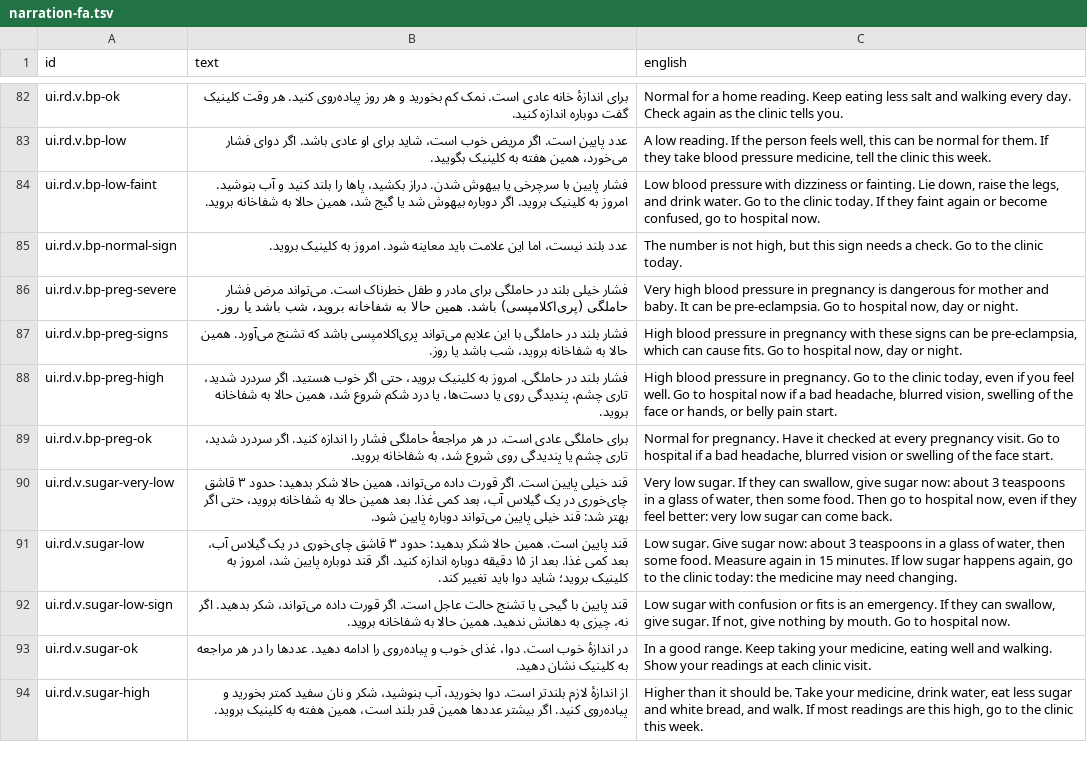
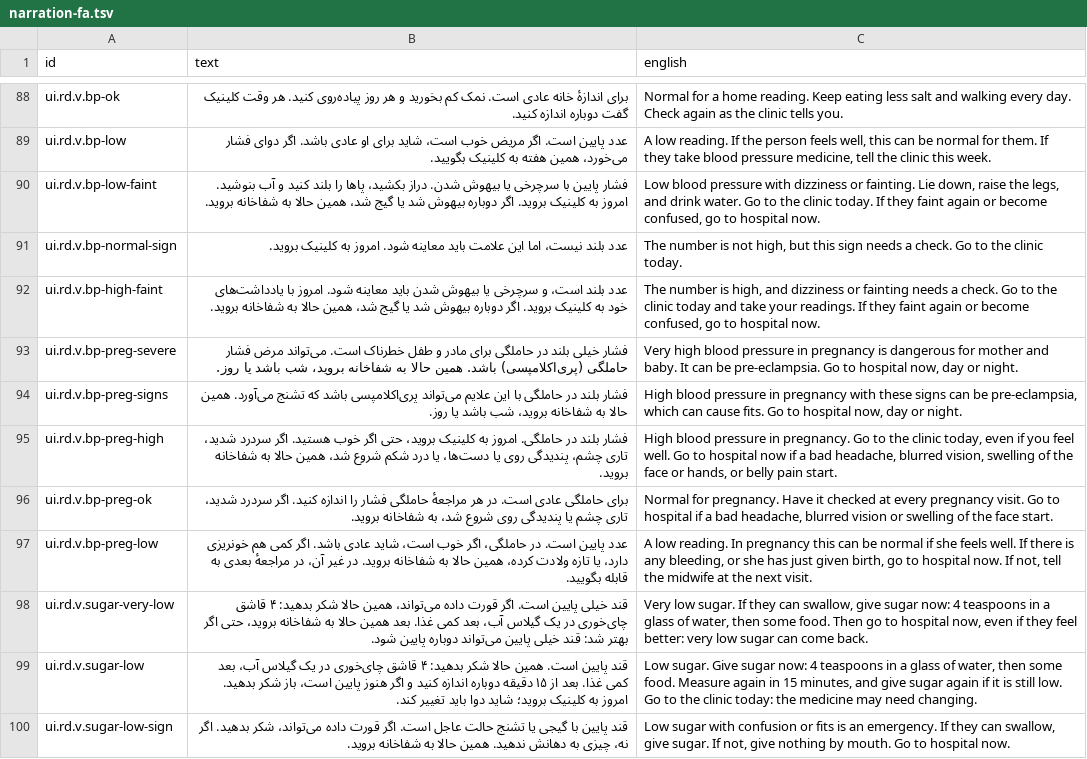
Before and after one commit to mokingsacc/Sehat, a TSV file: content/scripts/narration-fa.tsv, drawn as a sheet; only a part is shown, gaps mark what is left out; the shorter side is filled out with more unchanged rows; the diff covers the shown part only.

```diff
--- a/content/scripts/narration-fa.tsv
+++ b/content/scripts/narration-fa.tsv
@@ -85,2 +91,3 @@ ui.rd.v.bp-low-faint	فشار پایین با سرچرخی یا بیهوش شد
 ui.rd.v.bp-normal-sign	عدد بلند نیست، اما این علامت باید معاینه شود. امروز به کلینیک بروید.	The number is not high, but this sign needs a check. Go to the clinic today.
+ui.rd.v.bp-high-faint	عدد بلند است، و سرچرخی یا بیهوش شدن باید معاینه شود. امروز با یادداشت‌های خود به کلینیک بروید. اگر دوباره بیهوش شد یا گیج شد، همین حالا به شفاخانه بروید.	The number is high, and dizziness or fainting needs a check. Go to the clinic today and take your readings. If they faint again or become confused, go to hospital now.
 ui.rd.v.bp-preg-severe	فشار خیلی بلند در حاملگی برای مادر و طفل خطرناک است. می‌تواند مرض فشار حاملگی (پری‌اکلامپسی) باشد. همین حالا به شفاخانه بروید، شب باشد یا روز.	Very high blood pressure in pregnancy is dangerous for mother and baby. It can be pre-eclampsia. Go to hospital now, day or night.
@@ -89,4 +96,5 @@ ui.rd.v.bp-preg-high	فشار بلند در حاملگی. امروز به کلی
 ui.rd.v.bp-preg-ok	برای حاملگی عادی است. در هر مراجعهٔ حاملگی فشار را اندازه کنید. اگر سردرد شدید، تاری چشم یا پندیدگی روی شروع شد، به شفاخانه بروید.	Normal for pregnancy. Have it checked at every pregnancy visit. Go to hospital if a bad headache, blurred vision or swelling of the face start.
-ui.rd.v.sugar-very-low	قند خیلی پایین است. اگر قورت داده می‌تواند، همین حالا شکر بدهید: حدود ۳ قاشق چای‌خوری در یک گیلاس آب، بعد کمی غذا. بعد همین حالا به شفاخانه بروید، حتی اگر بهتر شد: قند خیلی پایین می‌تواند دوباره پایین شود.	Very low sugar. If they can swallow, give sugar now: about 3 teaspoons in a glass of water, then some food. Then go to hospital now, even if they feel better: very low sugar can come back.
-ui.rd.v.sugar-low	قند پایین است. همین حالا شکر بدهید: حدود ۳ قاشق چای‌خوری در یک گیلاس آب، بعد کمی غذا. بعد از ۱۵ دقیقه دوباره اندازه کنید. اگر قند دوباره پایین شد، امروز به کلینیک بروید؛ شاید دوا باید تغییر کند.	Low sugar. Give sugar now: about 3 teaspoons in a glass of water, then some food. Measure again in 15 minutes. If low sugar happens again, go to the clinic today: the medicine may need changing.
+ui.rd.v.bp-preg-low	عدد پایین است. در حاملگی، اگر خوب است، شاید عادی باشد. اگر کمی هم خونریزی دارد، یا تازه ولادت کرده، همین حالا به شفاخانه بروید. در غیر آن، در مراجعهٔ بعدی به قابله بگویید.	A low reading. In pregnancy this can be normal if she feels well. If there is any bleeding, or she has just given birth, go to hospital now. If not, tell the midwife at the next visit.
+ui.rd.v.sugar-very-low	قند خیلی پایین است. اگر قورت داده می‌تواند، همین حالا شکر بدهید: ۴ قاشق چای‌خوری در یک گیلاس آب، بعد کمی غذا. بعد همین حالا به شفاخانه بروید، حتی اگر بهتر شد: قند خیلی پایین می‌تواند دوباره پایین شود.	Very low sugar. If they can swallow, give sugar now: 4 teaspoons in a glass of water, then some food. Then go to hospital now, even if they feel better: very low sugar can come back.
+ui.rd.v.sugar-low	قند پایین است. همین حالا شکر بدهید: ۴ قاشق چای‌خوری در یک گیلاس آب، بعد کمی غذا. بعد از ۱۵ دقیقه دوباره اندازه کنید و اگر هنوز پایین است، باز شکر بدهید. امروز به کلینیک بروید؛ شاید دوا باید تغییر کند.	Low sugar. Give sugar now: 4 teaspoons in a glass of water, then some food. Measure again in 15 minutes, and give sugar again if it is still low. Go to the clinic today: the medicine may need changing.
 ui.rd.v.sugar-low-sign	قند پایین با گیجی یا تشنج حالت عاجل است. اگر قورت داده می‌تواند، شکر بدهید. اگر نه، چیزی به دهانش ندهید. همین حالا به شفاخانه بروید.	Low sugar with confusion or fits is an emergency. If they can swallow, give sugar. If not, give nothing by mouth. Go to hospital now.
```
Also changed, not shown: 16 added rows and 6 edited cells elsewhere in this file, content/scripts/narration-ps.tsv, 13 other files.
